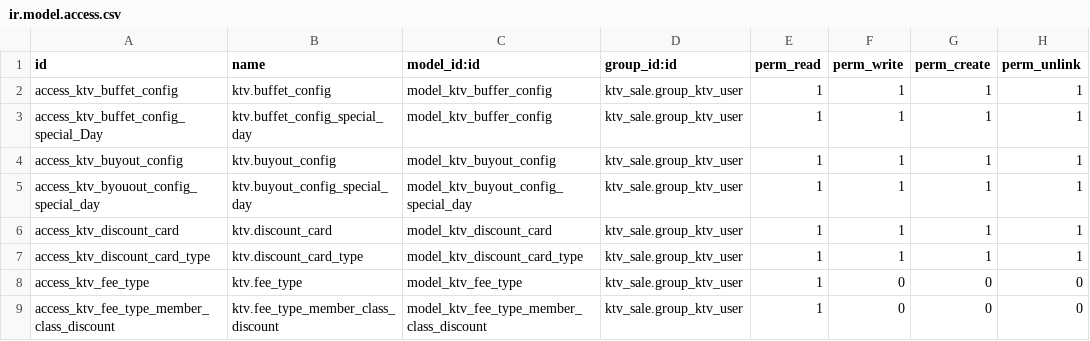
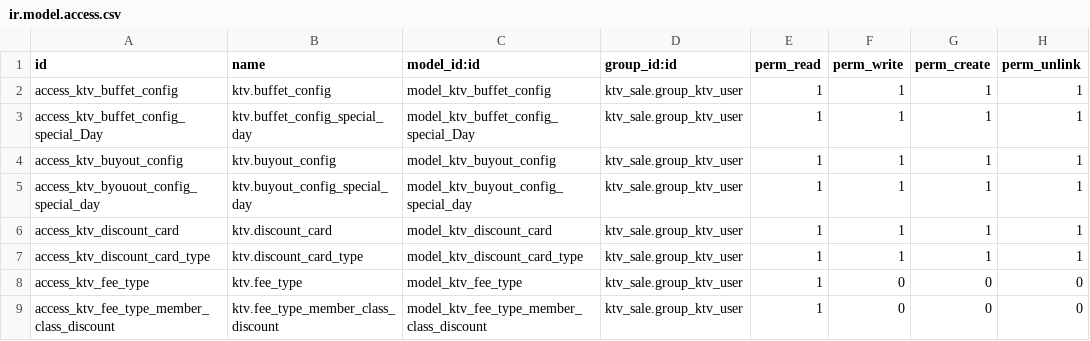
Before and after one commit to chengdh/ktv_sale, a CSV file: security/ir.model.access.csv, drawn as a sheet; only a part is shown.

Commit message:
change access.csv

```diff
--- a/security/ir.model.access.csv
+++ b/security/ir.model.access.csv
@@ -1,4 +1,4 @@
 id,name,model_id:id,group_id:id,perm_read,perm_write,perm_create,perm_unlink
-access_ktv_buffet_config,ktv.buffet_config,model_ktv_buffer_config,ktv_sale.group_ktv_user,1,1,1,1
-access_ktv_buffet_config_special_Day,ktv.buffet_config_special_day,model_ktv_buffer_config,ktv_sale.group_ktv_user,1,1,1,1
+access_ktv_buffet_config,ktv.buffet_config,model_ktv_buffet_config,ktv_sale.group_ktv_user,1,1,1,1
+access_ktv_buffet_config_special_Day,ktv.buffet_config_special_day,model_ktv_buffet_config_special_Day,ktv_sale.group_ktv_user,1,1,1,1
 access_ktv_buyout_config,ktv.buyout_config,model_ktv_buyout_config,ktv_sale.group_ktv_user,1,1,1,1
```
